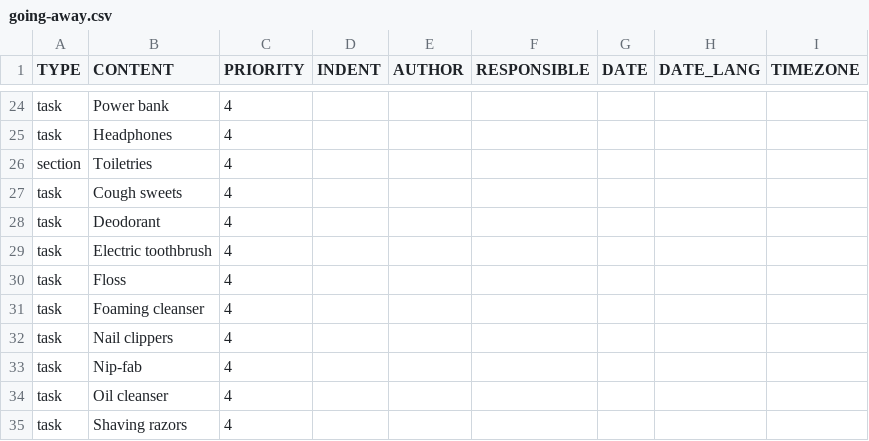
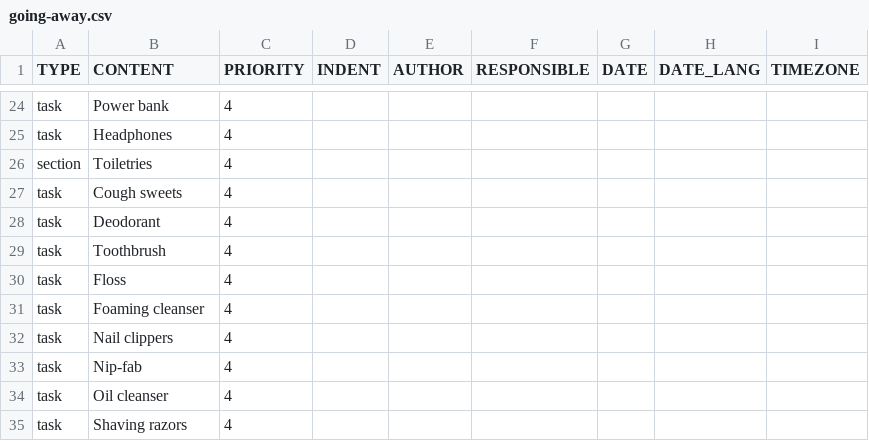
Before and after one commit to jsrn/todoist-templates, a CSV file: going-away.csv, drawn as a sheet; only a part is shown, gaps mark what is left out.

Commit message:
Use normal toothbrush

```diff
--- a/going-away.csv
+++ b/going-away.csv
@@ -28,3 +28,3 @@ task,Cough sweets,4
 task,Deodorant,4
-task,Electric toothbrush,4
+task,Toothbrush,4
 task,Floss,4
```
